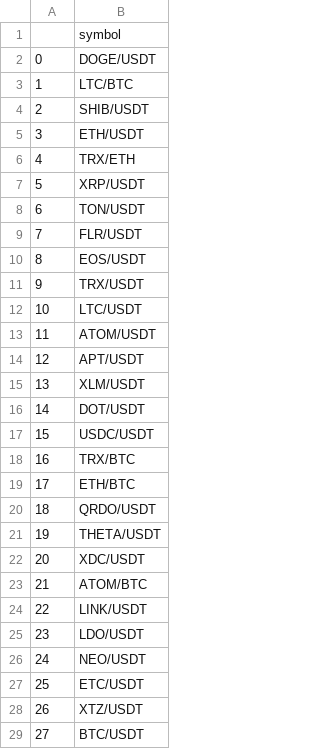
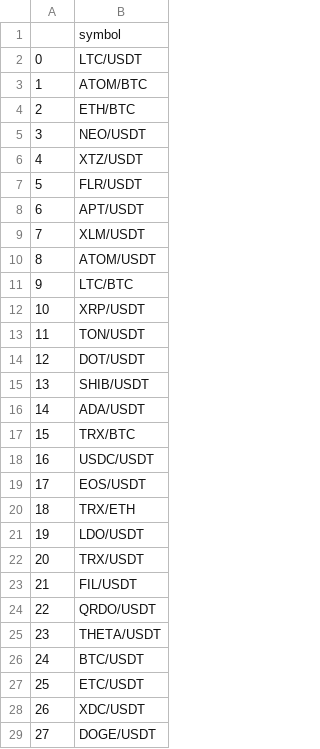
Before and after one commit to Boiler-Quant-Finance-Group/CAT, a CSV file: exchanges_intersection/bitfinex_bitmart_digifinex_intersection.csv, drawn as a sheet; only a part is shown; the diff covers the shown part only.

```diff
--- a/exchanges_intersection/bitfinex_bitmart_digifinex_intersection.csv
+++ b/exchanges_intersection/bitfinex_bitmart_digifinex_intersection.csv
@@ -1,29 +1,29 @@
 ,symbol
-0,DOGE/USDT
-1,LTC/BTC
-2,SHIB/USDT
-3,ETH/USDT
-4,TRX/ETH
-5,XRP/USDT
-6,TON/USDT
-7,FLR/USDT
-8,EOS/USDT
-9,TRX/USDT
-10,LTC/USDT
-11,ATOM/USDT
-12,APT/USDT
-13,XLM/USDT
-14,DOT/USDT
-15,USDC/USDT
-16,TRX/BTC
-17,ETH/BTC
-18,QRDO/USDT
-19,THETA/USDT
-20,XDC/USDT
-21,ATOM/BTC
-22,LINK/USDT
-23,LDO/USDT
-24,NEO/USDT
+0,LTC/USDT
+1,ATOM/BTC
+2,ETH/BTC
+3,NEO/USDT
+4,XTZ/USDT
+5,FLR/USDT
+6,APT/USDT
+7,XLM/USDT
+8,ATOM/USDT
+9,LTC/BTC
+10,XRP/USDT
+11,TON/USDT
+12,DOT/USDT
+13,SHIB/USDT
+14,ADA/USDT
+15,TRX/BTC
+16,USDC/USDT
+17,EOS/USDT
+18,TRX/ETH
+19,LDO/USDT
+20,TRX/USDT
+21,FIL/USDT
+22,QRDO/USDT
+23,THETA/USDT
+24,BTC/USDT
 25,ETC/USDT
-26,XTZ/USDT
-27,BTC/USDT
+26,XDC/USDT
+27,DOGE/USDT
```
Also changed, not shown: 2 edited cells elsewhere in this file, exchanges_intersection/bitfinex_bitmart_digifinex_kraken_intersection.csv, exchanges_intersection/bitfinex_bitmart_intersection.csv, 48 other files.
